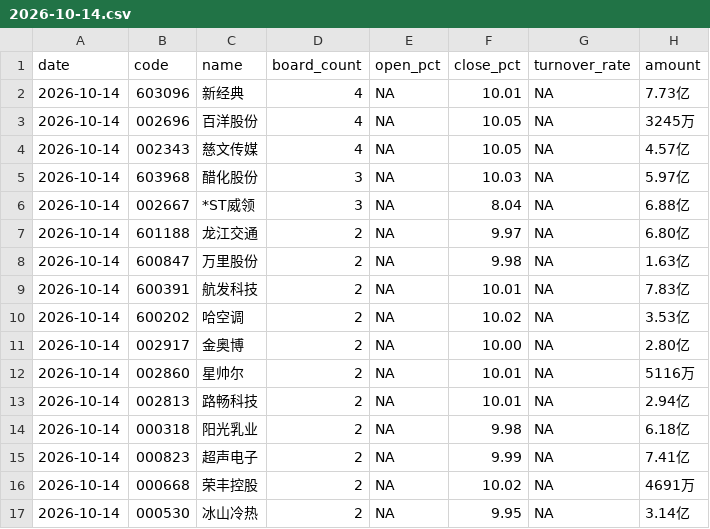
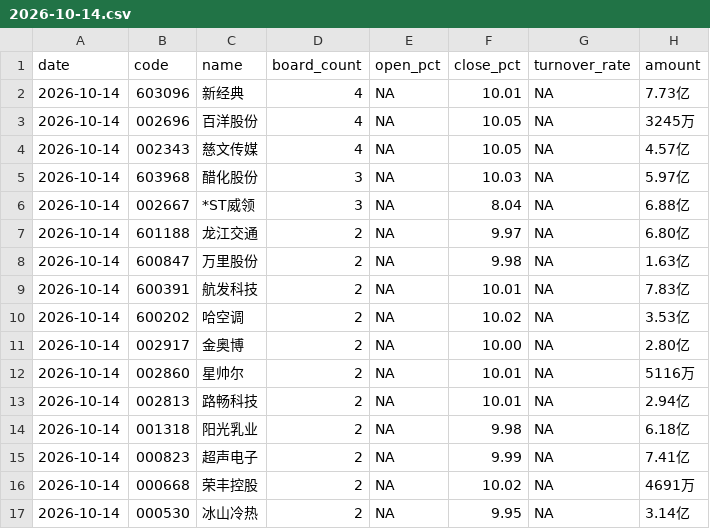
Before and after one commit to ccx997t/trend_xiaohui, a CSV file: data/structured/2026/10/2026-10-14.csv, drawn as a sheet; only a part is shown; the diff names each change by its address in the sheet, - before the commit and + after, or states it on an @@ line.

Commit message:
Add October 15 board review

```diff
--- a/data/structured/2026/10/2026-10-14.csv
+++ b/data/structured/2026/10/2026-10-14.csv
-B14 (code): 000318
+B14 (code): 001318
```
Also changed, not shown: 8 other files.
